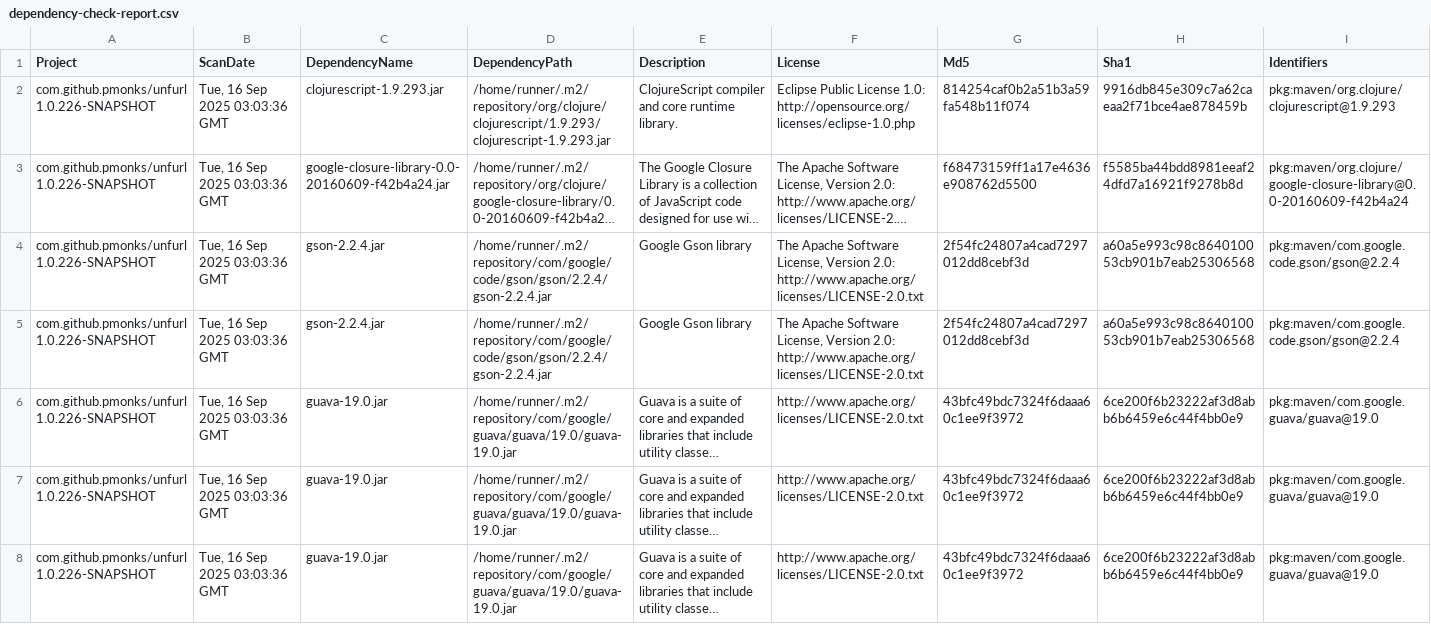
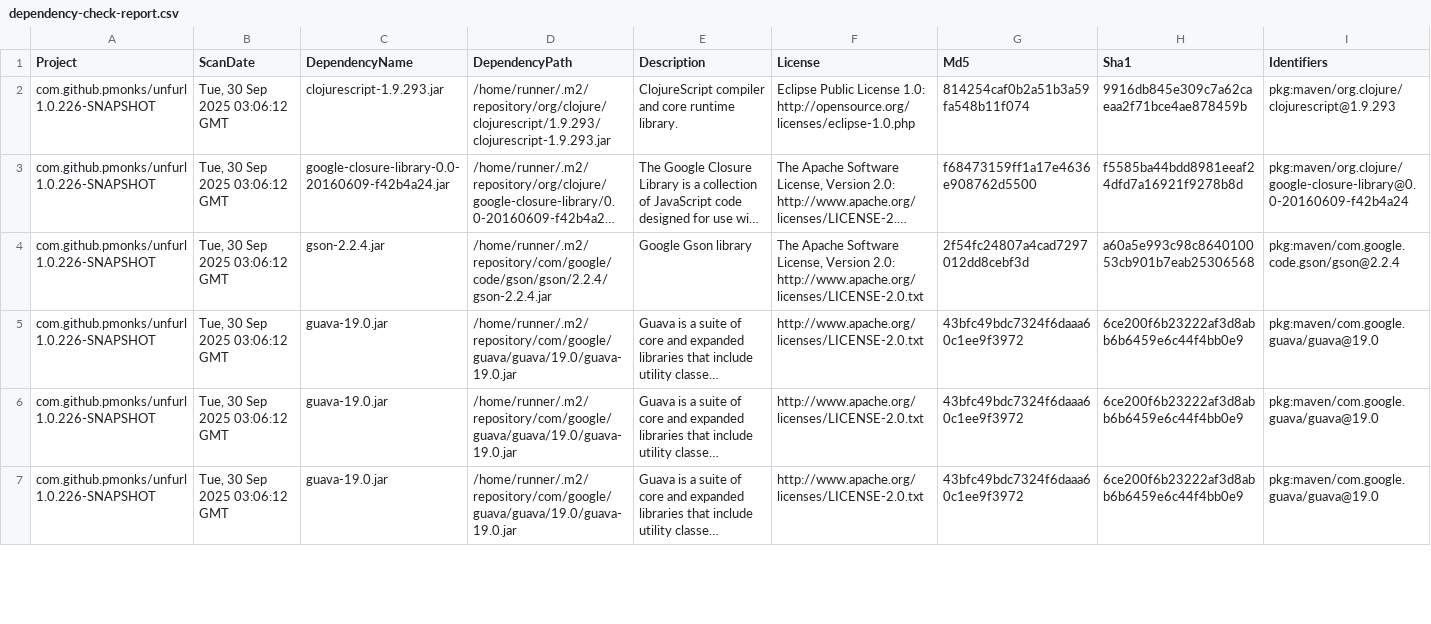
Before and after one commit to pmonks/unfurl, a CSV file: nvd/dependency-check-report.csv, drawn as a sheet; only a part is shown; long unchanged cells end in …; removed rows and columns are numbered as before the commit, all else as after; rows hold the shown columns only; the diff covers the shown part only; the diff names each change by its address in the sheet, - before the commit and + after, or states it on an @@ line.

```diff
--- a/nvd/dependency-check-report.csv
+++ b/nvd/dependency-check-report.csv
-B2:B4 (ScanDate): Tue, 16 Sep 2025 03:03:36 GMT
+B2:B4 (ScanDate): Tue, 30 Sep 2025 03:06:12 GMT
-row 5: com.github.pmonks/unfurl 1.0.226-SNAPSHOT | Tue, 16 Sep 2025 03:03:36 GMT | gson-2.2.4.jar | /home/runner/.m2/repository/com/google/code/gson/gson/2.2.4/gson-2.2.4.jar | Google Gson library | The Apache Software License, Version 2.0: http://www.apache.org/licenses/LICENSE-2.0.txt | 2f54fc24807a4cad7297012dd8cebf3d | a60a5e993c98c864010053cb901b7eab25306568 | pkg:maven/com.google.code.gson/gson@2.2.4
-B5:B7 (ScanDate): Tue, 16 Sep 2025 03:03:36 GMT
+B5:B7 (ScanDate): Tue, 30 Sep 2025 03:06:12 GMT
```
Also changed, not shown: 1 removed row and 5 edited cells elsewhere in this file, 8 other files.
